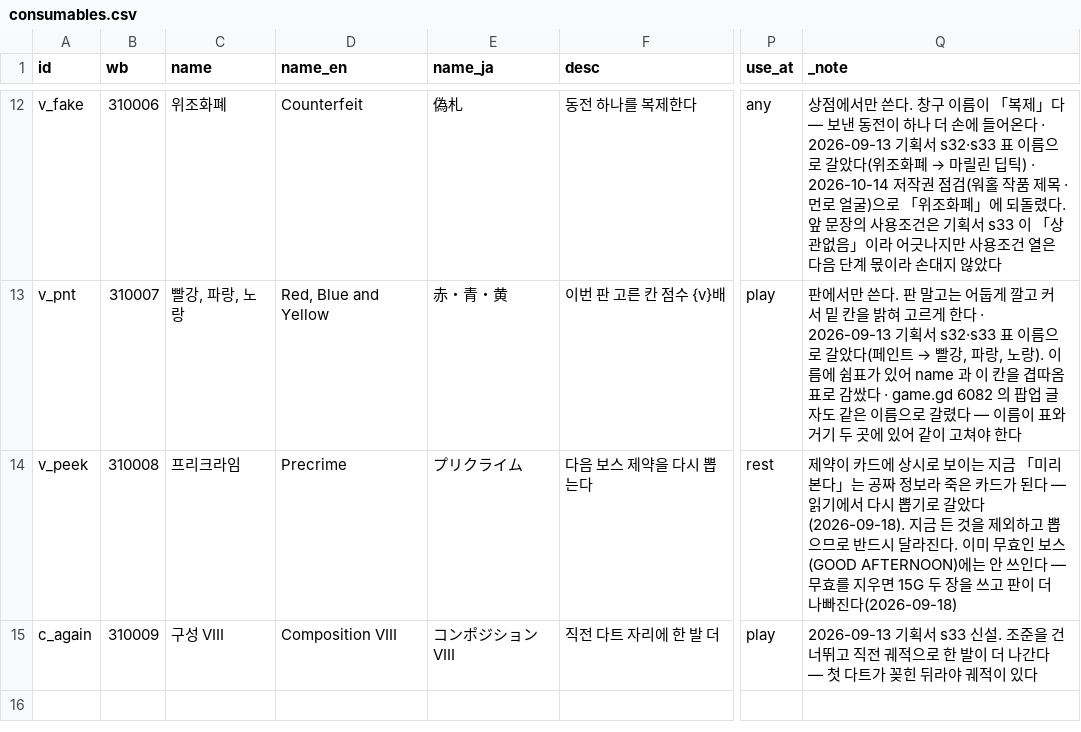
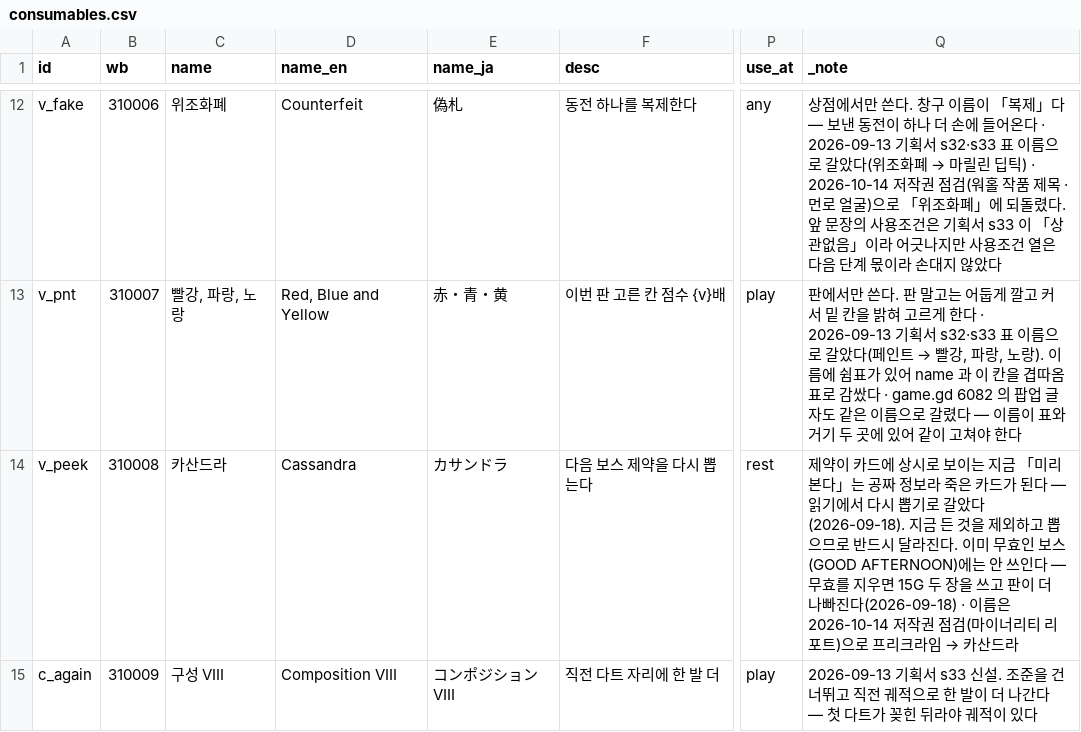
Before and after one commit to GGbong69/test-03, a CSV file: data/consumables.csv, drawn as a sheet; only a part is shown, gaps mark what is left out; the diff names each change by its address in the sheet, - before the commit and + after, or states it on an @@ line.

```diff
--- a/data/consumables.csv
+++ b/data/consumables.csv
-C14 (name): 프리크라임
+C14 (name): 카산드라
-D14 (name_en): Precrime
+D14 (name_en): Cassandra
-E14 (name_ja): プリクライム
+E14 (name_ja): カサンドラ
@@ Q14 (_note): …빠진다(2026-09-18) → …빠진다(2026-09-18) · 이름은 2026-10-14 저작권 점검(마이너리티 리포트)으로 프리크라임 → 카산드라 @@
```
Also changed, not shown: 9 other files.
